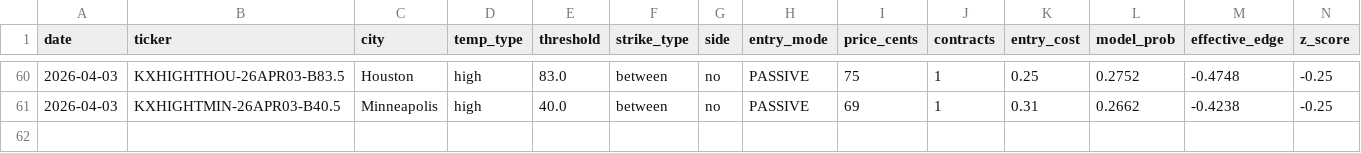
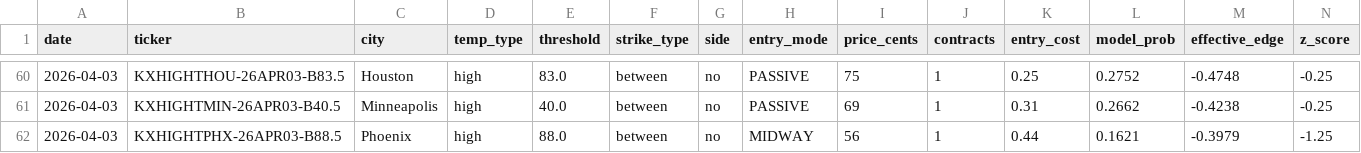
Before and after one commit to alexgarrison2/KalshiBotClaude, a CSV file: data/trades.csv, drawn as a sheet; only a part is shown, gaps mark what is left out; rows hold the shown columns only; the diff names each change by its address in the sheet, - before the commit and + after, or states it on an @@ line.

Commit message:
auto: trade log update

```diff
--- a/data/trades.csv
+++ b/data/trades.csv
+row 62: 2026-04-03 | KXHIGHTPHX-26APR03-B88.5 | Phoenix | high | 88.0 | between | no | MIDWAY | 56 | 1 | 0.44 | 0.1621 | -0.3979 | -1.25
```
